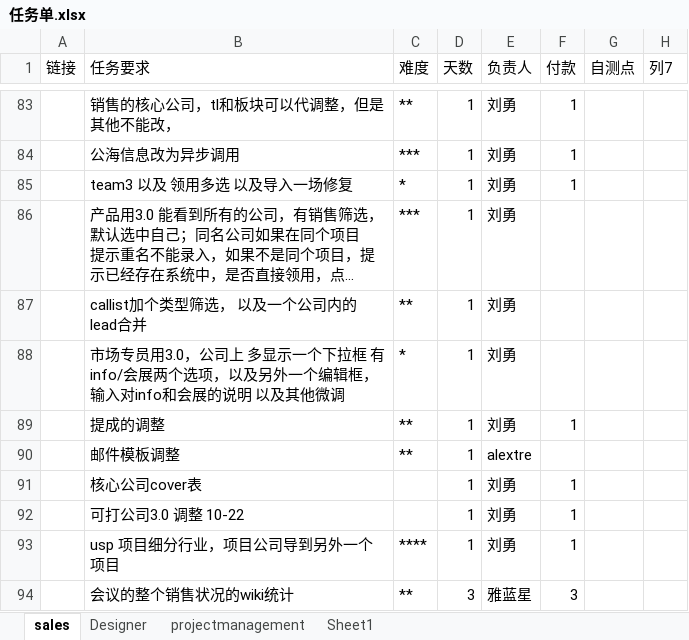
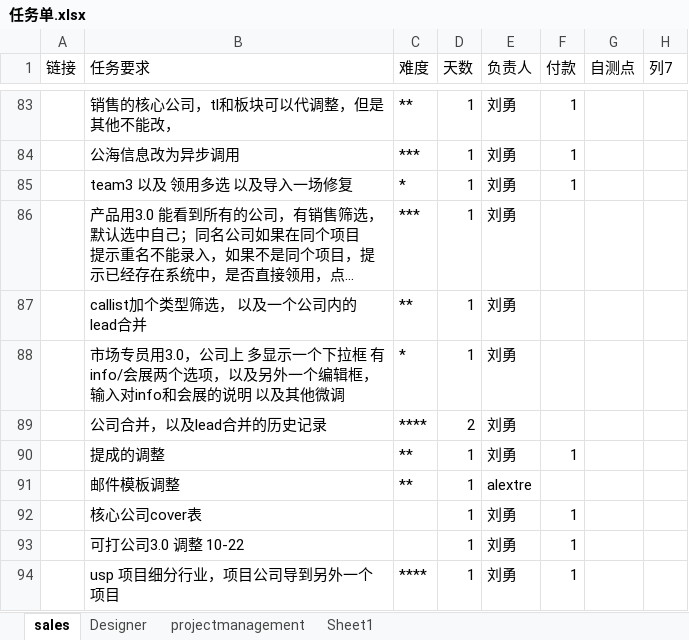
Before and after one commit to andrearustia6/cdmc-sales, an Excel workbook: Tasks/任务单.xlsx, sheet sales, drawn as a sheet; only a part is shown, gaps mark what is left out; the shorter side is filled out with more unchanged rows; long unchanged cells end in …; values as stored, in another font and other column widths than the file's, no borders; table styles not drawn; the diff names each change by its address in the sheet, - before the commit and + after, or states it on an @@ line.

```diff
--- a/Tasks/任务单.xlsx (sheet sales)
+++ b/Tasks/任务单.xlsx (sheet sales)
+row 89:  | 公司合并，以及lead合并的历史记录 | **** | 2 | 刘勇
```
Also changed, not shown: sheet projectmanagement.
